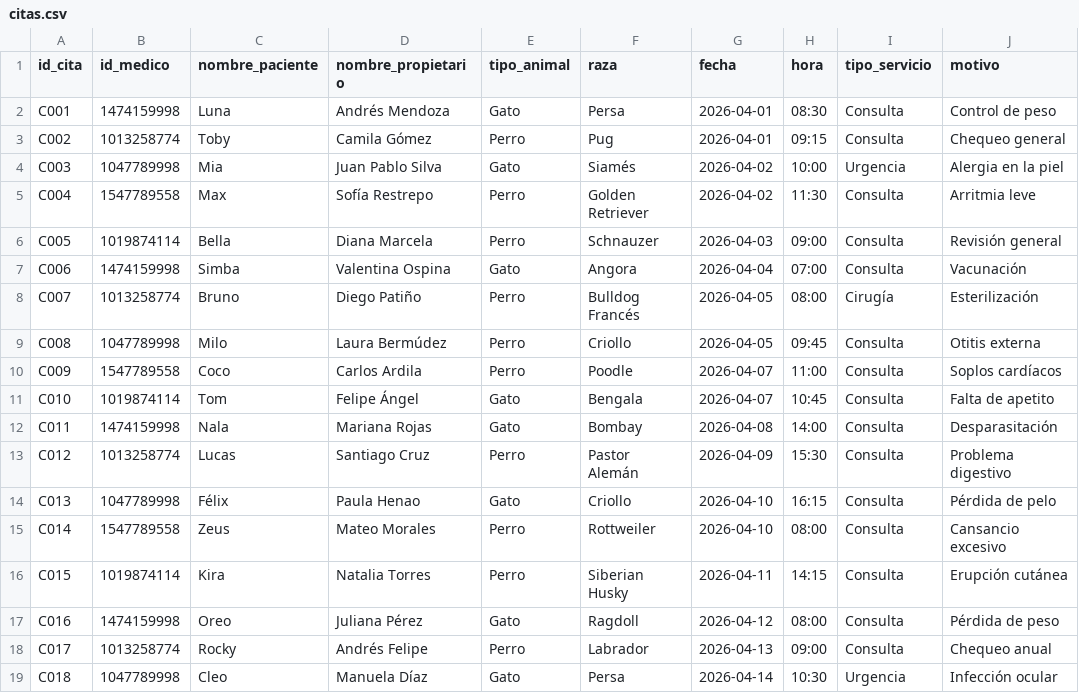
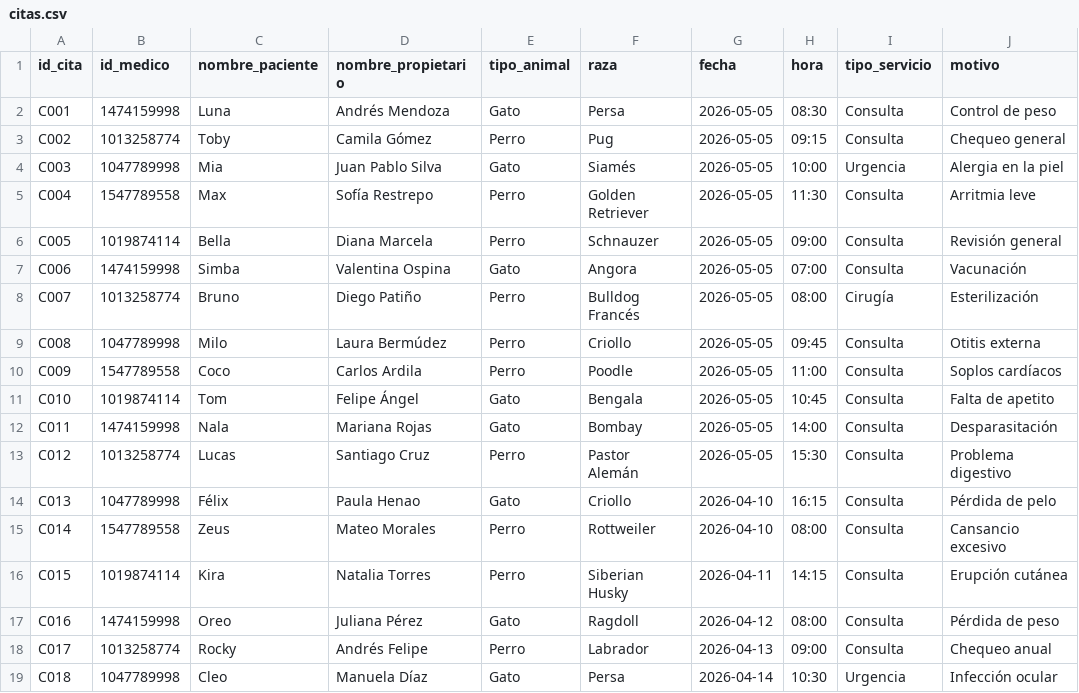
Before and after one commit to SebastianTriana1911/SystemVet, a CSV file: data/citas.csv, drawn as a sheet; only a part is shown; the diff names each change by its address in the sheet, - before the commit and + after, or states it on an @@ line.

```diff
--- a/data/citas.csv
+++ b/data/citas.csv
-G2:G3 (fecha): 2026-04-01
+G2:G3 (fecha): 2026-05-05
-G4:G5 (fecha): 2026-04-02
+G4:G5 (fecha): 2026-05-05
-G6 (fecha): 2026-04-03
+G6 (fecha): 2026-05-05
-G7 (fecha): 2026-04-04
+G7 (fecha): 2026-05-05
-G8:G9 (fecha): 2026-04-05
+G8:G9 (fecha): 2026-05-05
-G10:G11 (fecha): 2026-04-07
+G10:G11 (fecha): 2026-05-05
-G12 (fecha): 2026-04-08
+G12 (fecha): 2026-05-05
-G13 (fecha): 2026-04-09
+G13 (fecha): 2026-05-05
```
Also changed, not shown: 3 other files.
